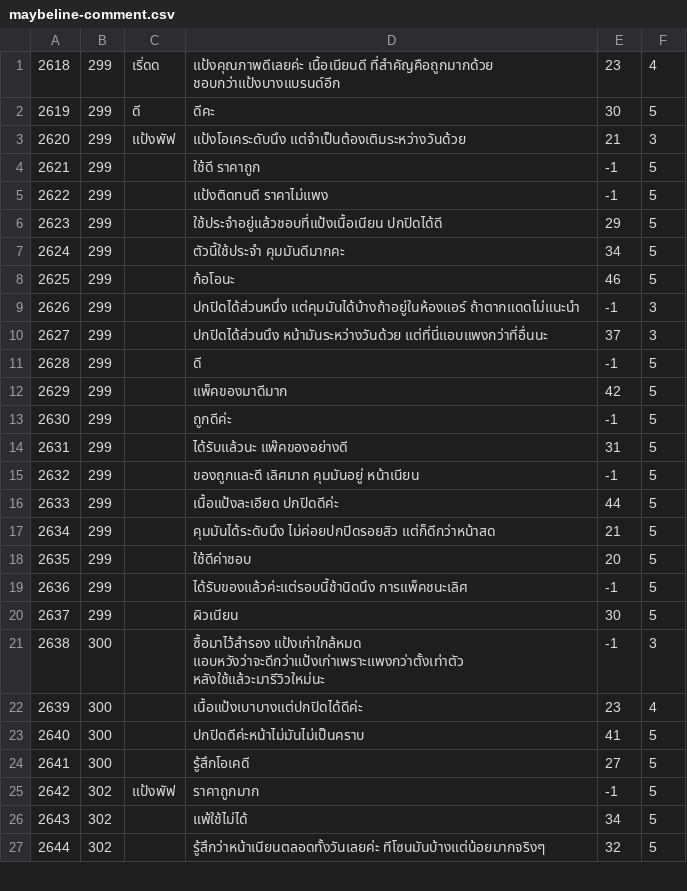
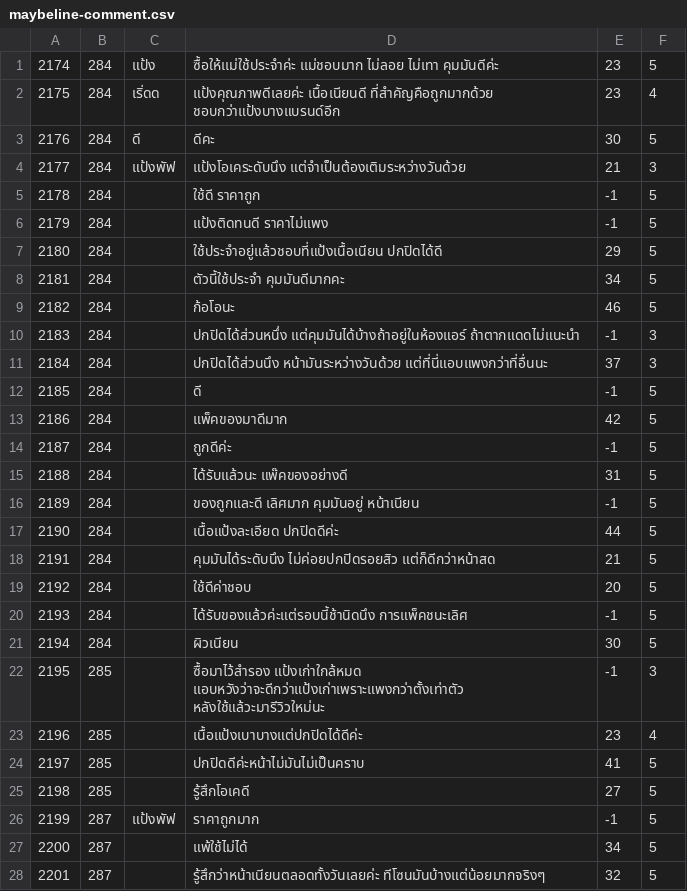
Before and after one commit to chodanun/SpiderBot, a CSV file: konvey/csv/powder/maybeline-comment.csv, drawn as a sheet; only a part is shown; addresses are those after the commit; the diff covers the shown part only; the diff names each change by its address in the sheet, - before the commit and + after, or states it on an @@ line.

Commit message:
newData - Fix collection wrong

```diff
--- a/konvey/csv/powder/maybeline-comment.csv
+++ b/konvey/csv/powder/maybeline-comment.csv
+row 1: 2174 | 284 | แป้ง | ซื้อให้เเม่ใช้ประจำค่ะ เเม่ชอบมาก ไม่ลอย ไม่เทา คุมมันดีค่ะ | 23 | 5
@@ column A renumbered from row 2 down @@
-B2:B21: 299
+B2:B21: 284
-B22:B25: 300
+B22:B25: 285
-B26:B28: 302
+B26:B28: 287
```
Also changed, not shown: 7 edited cells elsewhere in this file, konvey/csv/powder/loreal-comment.csv, konvey/csv/powder/loreal.csv, 6 other files.
